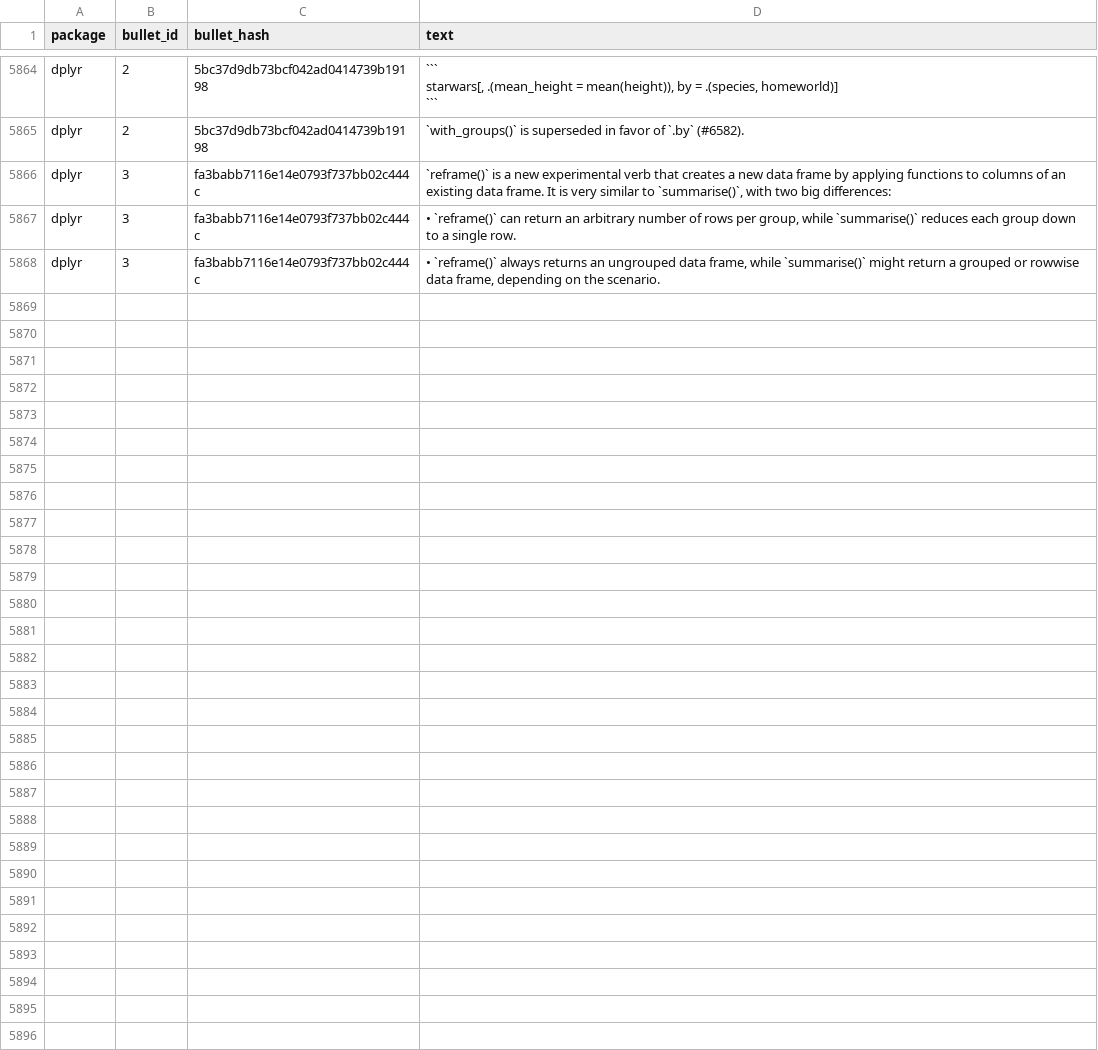
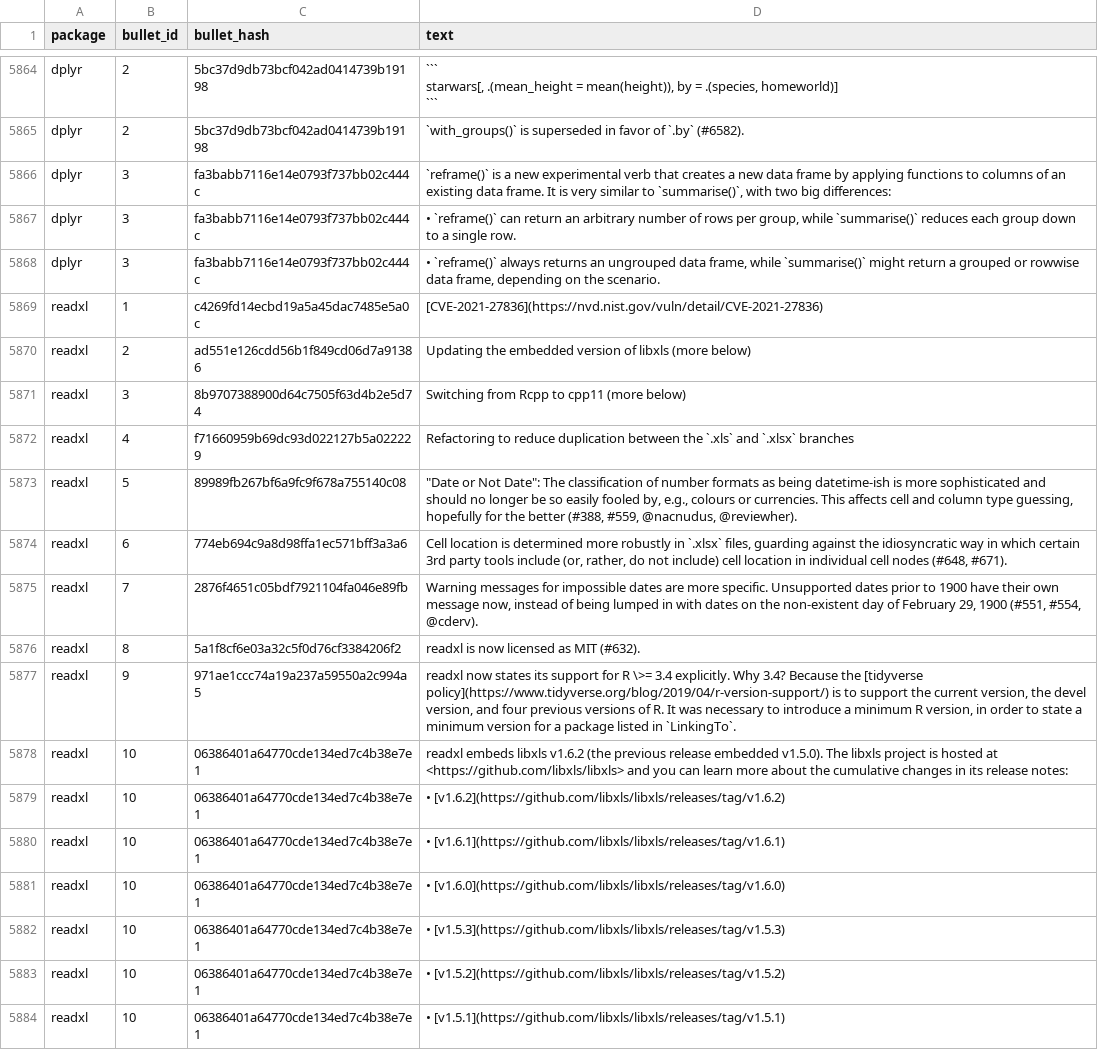
Before and after one commit to wurli/tidyverse-dev-bot, a CSV file: last_refresh_data.csv, drawn as a sheet; only a part is shown, gaps mark what is left out; the diff names each change by its address in the sheet, - before the commit and + after, or states it on an @@ line.

```diff
--- a/last_refresh_data.csv
+++ b/last_refresh_data.csv
+row 5869: readxl | 1 | c4269fd14ecbd19a5a45dac7485e5a0c | [CVE-2021-27836](https://nvd.nist.gov/vuln/detail/CVE-2021-27836)
+row 5870: readxl | 2 | ad551e126cdd56b1f849cd06d7a91386 | Updating the embedded version of libxls (more below)
+row 5871: readxl | 3 | 8b9707388900d64c7505f63d4b2e5d74 | Switching from Rcpp to cpp11 (more below)
+row 5872: readxl | 4 | f71660959b69dc93d022127b5a022229 | Refactoring to reduce duplication between the `.xls` and `.xlsx` branches
+row 5873: readxl | 5 | 89989fb267bf6a9fc9f678a755140c08 | "Date or Not Date": The classification of number formats as being datetime-ish is more sophisticated and should no longer be so easily fooled by, e.g., colours or currencies. This affects cell and column type guessing, hopefully for the better (#388, #559, @nacnudus, @reviewher).
+row 5874: readxl | 6 | 774eb694c9a8d98ffa1ec571bff3a3a6 | Cell location is determined more robustly in `.xlsx` files, guarding against the idiosyncratic way in which certain 3rd party tools include (or, rather, do not include) cell location in individual cell nodes (#648, #671).
+row 5875: readxl | 7 | 2876f4651c05bdf7921104fa046e89fb | Warning messages for impossible dates are more specific. Unsupported dates prior to 1900 have their own message now, instead of being lumped in with dates on the non-existent day of February 29, 1900 (#551, #554, @cderv).
+row 5876: readxl | 8 | 5a1f8cf6e03a32c5f0d76cf3384206f2 | readxl is now licensed as MIT (#632).
+row 5877: readxl | 9 | 971ae1ccc74a19a237a59550a2c994a5 | readxl now states its support for R \>= 3.4 explicitly. Why 3.4? Because the [tidyverse policy](https://www.tidyverse.org/blog/2019/04/r-version-support/) is to support the current version, the devel version, and four previous versions of R. It was necessary to introduce a minimum R version, in order to state a minimum version for a package listed in `LinkingTo`.
+row 5878: readxl | 10 | 06386401a64770cde134ed7c4b38e7e1 | readxl embeds libxls v1.6.2 (the previous release embedded v1.5.0). The libxls project is hosted at <https://github.com/libxls/libxls> and you can learn more about the cumulative changes in its release notes:
+row 5879: readxl | 10 | 06386401a64770cde134ed7c4b38e7e1 | • [v1.6.2](https://github.com/libxls/libxls/releases/tag/v1.6.2)
+row 5880: readxl | 10 | 06386401a64770cde134ed7c4b38e7e1 | • [v1.6.1](https://github.com/libxls/libxls/releases/tag/v1.6.1)
+row 5881: readxl | 10 | 06386401a64770cde134ed7c4b38e7e1 | • [v1.6.0](https://github.com/libxls/libxls/releases/tag/v1.6.0)
+row 5882: readxl | 10 | 06386401a64770cde134ed7c4b38e7e1 | • [v1.5.3](https://github.com/libxls/libxls/releases/tag/v1.5.3)
+row 5883: readxl | 10 | 06386401a64770cde134ed7c4b38e7e1 | • [v1.5.2](https://github.com/libxls/libxls/releases/tag/v1.5.2)
+row 5884: readxl | 10 | 06386401a64770cde134ed7c4b38e7e1 | • [v1.5.1](https://github.com/libxls/libxls/releases/tag/v1.5.1)
```
Also changed, not shown: 3 other files.
